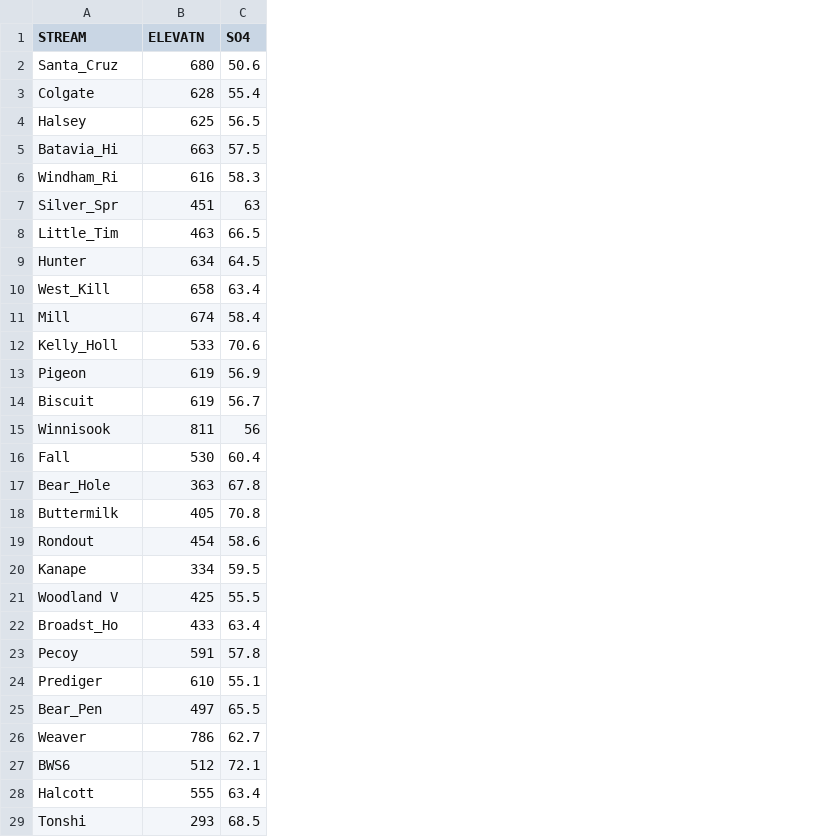
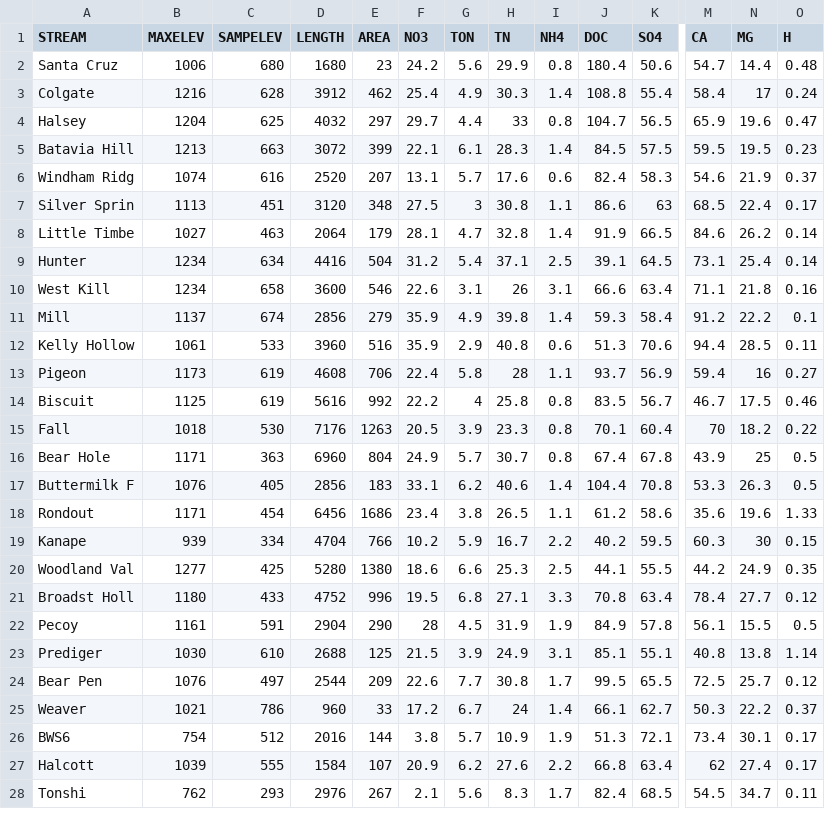
Before and after one commit to thm181/GAE0, a CSV file: lovett.csv, drawn as a sheet; only a part is shown, gaps mark what is left out; removed rows and columns are numbered as before the commit, all else as after; rows hold the shown columns only; the diff covers the shown part only; the diff names each change by its address in the sheet, - before the commit and + after, or states it on an @@ line.

Commit message:
Updated code and the data to include all variables.

```diff
--- a/lovett.csv
+++ b/lovett.csv
+column B (MAXELEV), rows 2-28: 1006 | 1216 | 1204 | 1213 | 1074 | 1113 | 1027 | 1234 | 1234 | 1137 | 1061 | 1173 | 1125 | 1018 | 1171 | 1076 | 1171 | 939 | 1277 | 1180 | 1161 | 1030 | 1076 | 1021 | 754 | 1039 | 762
+column D (LENGTH), rows 2-28: 1680 | 3912 | 4032 | 3072 | 2520 | 3120 | 2064 | 4416 | 3600 | 2856 | 3960 | 4608 | 5616 | 7176 | 6960 | 2856 | 6456 | 4704 | 5280 | 4752 | 2904 | 2688 | 2544 | 960 | 2016 | 1584 | 2976
+column E (AREA), rows 2-28: 23 | 462 | 297 | 399 | 207 | 348 | 179 | 504 | 546 | 279 | 516 | 706 | 992 | 1263 | 804 | 183 | 1686 | 766 | 1380 | 996 | 290 | 125 | 209 | 33 | 144 | 107 | 267
+column F (NO3), rows 2-28: 24.2 | 25.4 | 29.7 | 22.1 | 13.1 | 27.5 | 28.1 | 31.2 | 22.6 | 35.9 | 35.9 | 22.4 | 22.2 | 20.5 | 24.9 | 33.1 | 23.4 | 10.2 | 18.6 | 19.5 | 28 | 21.5 | 22.6 | 17.2 | 3.8 | 20.9 | 2.1
+column G (TON), rows 2-28: 5.6 | 4.9 | 4.4 | 6.1 | 5.7 | 3 | 4.7 | 5.4 | 3.1 | 4.9 | 2.9 | 5.8 | 4 | 3.9 | 5.7 | 6.2 | 3.8 | 5.9 | 6.6 | 6.8 | 4.5 | 3.9 | 7.7 | 6.7 | 5.7 | 6.2 | 5.6
+column H (TN), rows 2-28: 29.9 | 30.3 | 33 | 28.3 | 17.6 | 30.8 | 32.8 | 37.1 | 26 | 39.8 | 40.8 | 28 | 25.8 | 23.3 | 30.7 | 40.6 | 26.5 | 16.7 | 25.3 | 27.1 | 31.9 | 24.9 | 30.8 | 24 | 10.9 | 27.6 | 8.3
+column I (NH4), rows 2-28: 0.8 | 1.4 | 0.8 | 1.4 | 0.6 | 1.1 | 1.4 | 2.5 | 3.1 | 1.4 | 0.6 | 1.1 | 0.8 | 0.8 | 0.8 | 1.4 | 1.1 | 2.2 | 2.5 | 3.3 | 1.9 | 3.1 | 1.7 | 1.4 | 1.9 | 2.2 | 1.7
+column J (DOC), rows 2-28: 180.4 | 108.8 | 104.7 | 84.5 | 82.4 | 86.6 | 91.9 | 39.1 | 66.6 | 59.3 | 51.3 | 93.7 | 83.5 | 70.1 | 67.4 | 104.4 | 61.2 | 40.2 | 44.1 | 70.8 | 84.9 | 85.1 | 99.5 | 66.1 | 51.3 | 66.8 | 82.4
+column M (CA), rows 2-28: 54.7 | 58.4 | 65.9 | 59.5 | 54.6 | 68.5 | 84.6 | 73.1 | 71.1 | 91.2 | 94.4 | 59.4 | 46.7 | 70 | 43.9 | 53.3 | 35.6 | 60.3 | 44.2 | 78.4 | 56.1 | 40.8 | 72.5 | 50.3 | 73.4 | 62 | 54.5
+column N (MG), rows 2-28: 14.4 | 17 | 19.6 | 19.5 | 21.9 | 22.4 | 26.2 | 25.4 | 21.8 | 22.2 | 28.5 | 16 | 17.5 | 18.2 | 25 | 26.3 | 19.6 | 30 | 24.9 | 27.7 | 15.5 | 13.8 | 25.7 | 22.2 | 30.1 | 27.4 | 34.7
+column O (H), rows 2-28: 0.48 | 0.24 | 0.47 | 0.23 | 0.37 | 0.17 | 0.14 | 0.14 | 0.16 | 0.1 | 0.11 | 0.27 | 0.46 | 0.22 | 0.5 | 0.5 | 1.33 | 0.15 | 0.35 | 0.12 | 0.5 | 1.14 | 0.12 | 0.37 | 0.17 | 0.17 | 0.11
-C1: ELEVATN
+C1: SAMPELEV
-A2 (STREAM): Santa_Cruz
+A2 (STREAM): Santa Cruz
-A5 (STREAM): Batavia_Hi
+A5 (STREAM): Batavia Hill
-A6 (STREAM): Windham_Ri
+A6 (STREAM): Windham Ridg
-A7 (STREAM): Silver_Spr
+A7 (STREAM): Silver Sprin
-A8 (STREAM): Little_Tim
+A8 (STREAM): Little Timbe
-A10 (STREAM): West_Kill
+A10 (STREAM): West Kill
-A12 (STREAM): Kelly_Holl
+A12 (STREAM): Kelly Hollow
-row 15: Winnisook | 811 | 56
-A16 (STREAM): Bear_Hole
+A16 (STREAM): Bear Hole
-A17 (STREAM): Buttermilk
+A17 (STREAM): Buttermilk F
-A20 (STREAM): Woodland V
+A20 (STREAM): Woodland Val
-A21 (STREAM): Broadst_Ho
+A21 (STREAM): Broadst Holl
-A24 (STREAM): Bear_Pen
+A24 (STREAM): Bear Pen
```
Also changed, not shown: 5 edited cells elsewhere in this file, 2 other files.
